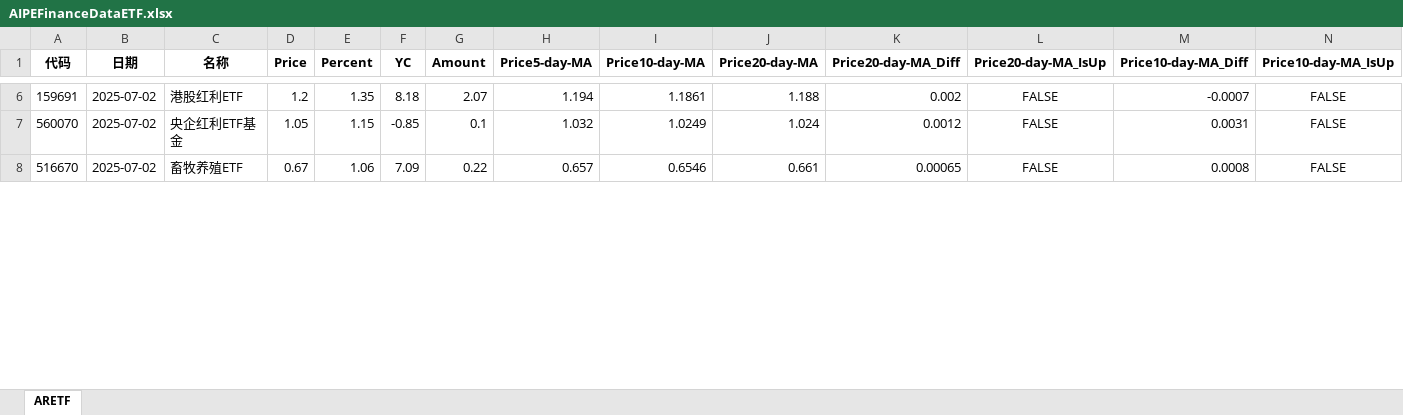
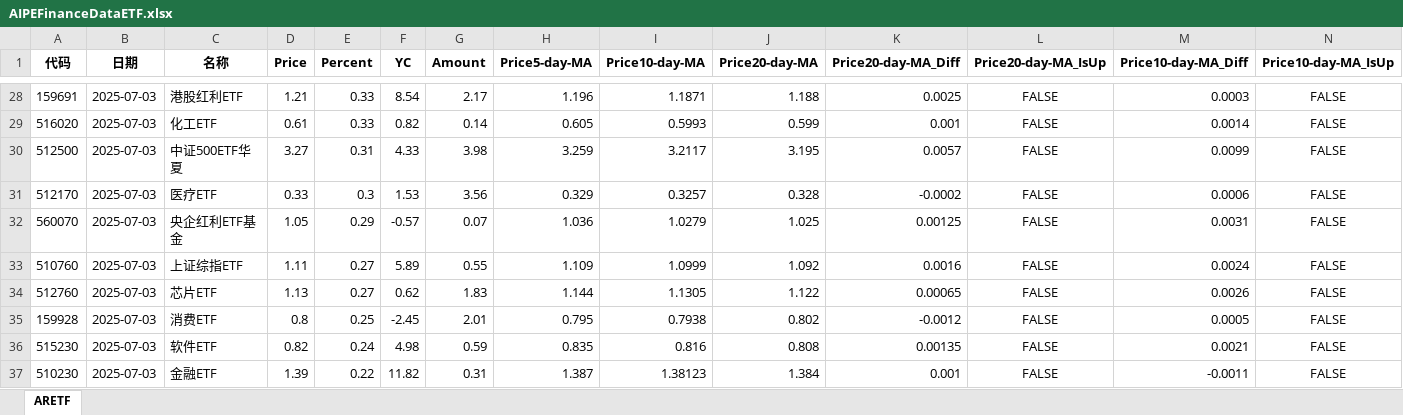
Before and after one commit to digital-era/AIPEInvestmentAgent, an Excel workbook: data/AIPEFinanceDataETF.xlsx, sheet ARETF, drawn as a sheet; only a part is shown, gaps mark what is left out; values as stored, in another font and other column widths than the file's, no borders; removed rows and columns are numbered as before the commit, all else as after; the diff covers the shown part only; the diff names each change by its address in the sheet, - before the commit and + after, or states it on an @@ line.

Commit message:
feat: 自动添加每日生成文件 AIPEFinanceDataETF.xlsx (Colab)

```diff
--- a/data/AIPEFinanceDataETF.xlsx (sheet ARETF)
+++ b/data/AIPEFinanceDataETF.xlsx (sheet ARETF)
-B28 (日期): 2025-07-02
+B28 (日期): 2025-07-03
-D28 (Price): 1.2
+D28 (Price): 1.21
-E28 (Percent): 1.35
+E28 (Percent): 0.33
-F28 (YC): 8.18
+F28 (YC): 8.54
-G28 (Amount): 2.07
+G28 (Amount): 2.17
-H28 (Price5-day-MA): 1.194
+H28 (Price5-day-MA): 1.196
-I28 (Price10-day-MA): 1.1861
+I28 (Price10-day-MA): 1.1871
-K28 (Price20-day-MA_Diff): 0.002
+K28 (Price20-day-MA_Diff): 0.0025
-M28 (Price10-day-MA_Diff): -0.0007
+M28 (Price10-day-MA_Diff): 0.0003
+row 29: 516020 | 2025-07-03 | 化工ETF | 0.61 | 0.33 | 0.82 | 0.14 | 0.605 | 0.5993 | 0.599 | 0.001 | FALSE | 0.0014 | FALSE
+row 30: 512500 | 2025-07-03 | 中证500ETF华夏 | 3.27 | 0.31 | 4.33 | 3.98 | 3.259 | 3.2117 | 3.195 | 0.0057 | FALSE | 0.0099 | FALSE
+row 31: 512170 | 2025-07-03 | 医疗ETF | 0.33 | 0.3 | 1.53 | 3.56 | 0.329 | 0.3257 | 0.328 | -0.0002 | FALSE | 0.0006 | FALSE
-B32 (日期): 2025-07-02
+B32 (日期): 2025-07-03
-E32 (Percent): 1.15
+E32 (Percent): 0.29
-F32 (YC): -0.85
+F32 (YC): -0.57
-G32 (Amount): 0.1
+G32 (Amount): 0.07
-H32 (Price5-day-MA): 1.032
+H32 (Price5-day-MA): 1.036
-I32 (Price10-day-MA): 1.0249
+I32 (Price10-day-MA): 1.0279
-J32 (Price20-day-MA): 1.024
+J32 (Price20-day-MA): 1.025
-K32 (Price20-day-MA_Diff): 0.0012
+K32 (Price20-day-MA_Diff): 0.00125
-row 8: 516670 | 2025-07-02 | 畜牧养殖ETF | 0.67 | 1.06 | 7.09 | 0.22 | 0.657 | 0.6546 | 0.661 | 0.00065 | FALSE | 0.0008 | FALSE
+row 33: 510760 | 2025-07-03 | 上证综指ETF | 1.11 | 0.27 | 5.89 | 0.55 | 1.109 | 1.0999 | 1.092 | 0.0016 | FALSE | 0.0024 | FALSE
+row 34: 512760 | 2025-07-03 | 芯片ETF | 1.13 | 0.27 | 0.62 | 1.83 | 1.144 | 1.1305 | 1.122 | 0.00065 | FALSE | 0.0026 | FALSE
+row 35: 159928 | 2025-07-03 | 消费ETF | 0.8 | 0.25 | -2.45 | 2.01 | 0.795 | 0.7938 | 0.802 | -0.0012 | FALSE | 0.0005 | FALSE
+row 36: 515230 | 2025-07-03 | 软件ETF | 0.82 | 0.24 | 4.98 | 0.59 | 0.835 | 0.816 | 0.808 | 0.00135 | FALSE | 0.0021 | FALSE
+row 37: 510230 | 2025-07-03 | 金融ETF | 1.39 | 0.22 | 11.82 | 0.31 | 1.387 | 1.38123 | 1.384 | 0.001 | FALSE | -0.0011 | FALSE
```
Also changed, not shown: 42 added rows, 49 removed rows and 89 edited cells elsewhere in this sheet.
